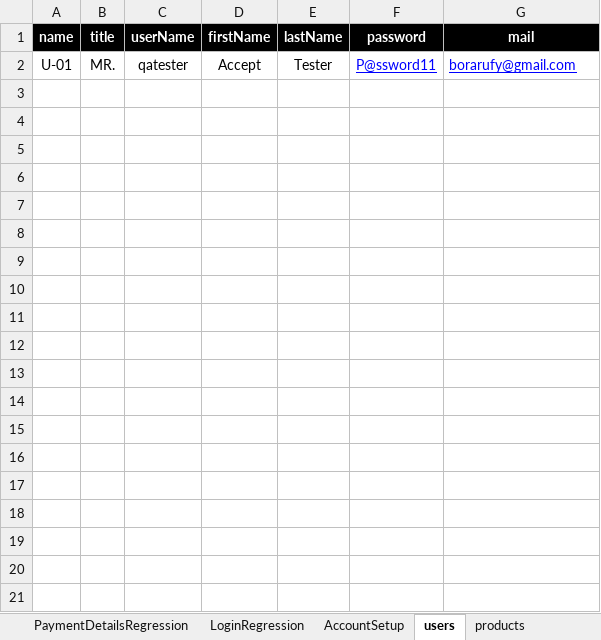
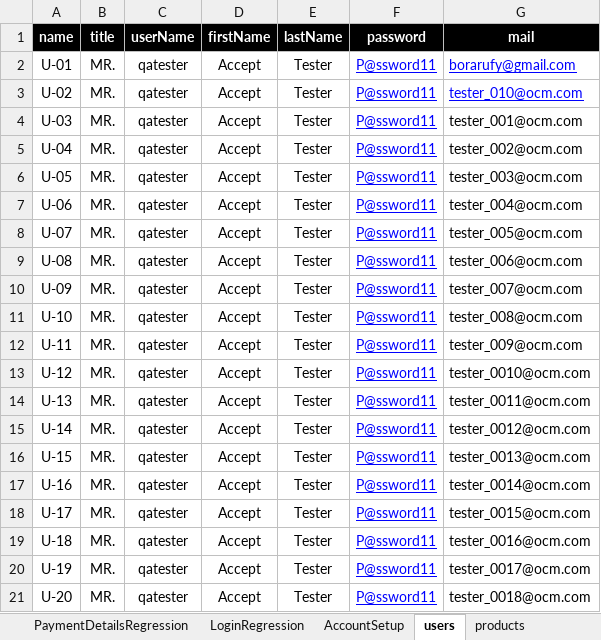
Before and after one commit to walahamad/CBISmoke, an Excel workbook: src/com/generic/config/DataSheet.xlsx, sheet users, drawn as a sheet; only a part is shown; values as stored, in another font and other column widths than the file's, no borders; the diff covers the shown part only; the diff names each change by its address in the sheet, - before the commit and + after, or states it on an @@ line.

```diff
--- a/src/com/generic/config/DataSheet.xlsx (sheet users)
+++ b/src/com/generic/config/DataSheet.xlsx (sheet users)
+row 3: U-02 | MR. | qatester | Accept | Tester | P@ssword11 | tester_010@ocm.com
+row 4: U-03 | MR. | qatester | Accept | Tester | P@ssword11 | tester_001@ocm.com
+row 5: U-04 | MR. | qatester | Accept | Tester | P@ssword11 | tester_002@ocm.com
+row 6: U-05 | MR. | qatester | Accept | Tester | P@ssword11 | tester_003@ocm.com
+row 7: U-06 | MR. | qatester | Accept | Tester | P@ssword11 | tester_004@ocm.com
+row 8: U-07 | MR. | qatester | Accept | Tester | P@ssword11 | tester_005@ocm.com
+row 9: U-08 | MR. | qatester | Accept | Tester | P@ssword11 | tester_006@ocm.com
+row 10: U-09 | MR. | qatester | Accept | Tester | P@ssword11 | tester_007@ocm.com
+row 11: U-10 | MR. | qatester | Accept | Tester | P@ssword11 | tester_008@ocm.com
+row 12: U-11 | MR. | qatester | Accept | Tester | P@ssword11 | tester_009@ocm.com
+row 13: U-12 | MR. | qatester | Accept | Tester | P@ssword11 | tester_0010@ocm.com
+row 14: U-13 | MR. | qatester | Accept | Tester | P@ssword11 | tester_0011@ocm.com
+row 15: U-14 | MR. | qatester | Accept | Tester | P@ssword11 | tester_0012@ocm.com
+row 16: U-15 | MR. | qatester | Accept | Tester | P@ssword11 | tester_0013@ocm.com
+row 17: U-16 | MR. | qatester | Accept | Tester | P@ssword11 | tester_0014@ocm.com
+row 18: U-17 | MR. | qatester | Accept | Tester | P@ssword11 | tester_0015@ocm.com
+row 19: U-18 | MR. | qatester | Accept | Tester | P@ssword11 | tester_0016@ocm.com
+row 20: U-19 | MR. | qatester | Accept | Tester | P@ssword11 | tester_0017@ocm.com
+row 21: U-20 | MR. | qatester | Accept | Tester | P@ssword11 | tester_0018@ocm.com
```
Also changed, not shown: 31 added rows elsewhere in this sheet, sheet AccountSetup, sheet LoginRegression, 6 other files.
